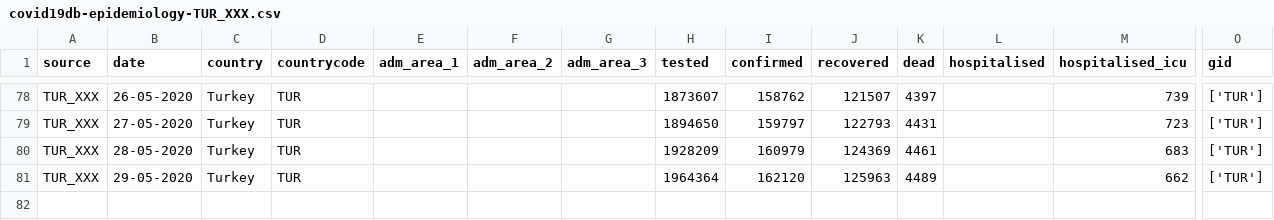
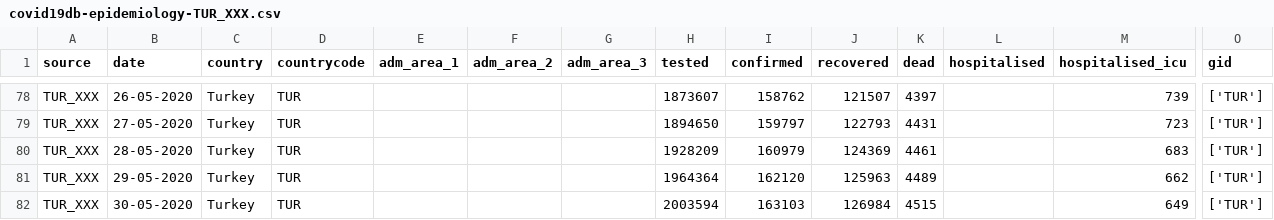
Before and after one commit to covid19db/data-archive, a CSV file: data-epidemiology/covid19db-epidemiology-TUR_XXX.csv, drawn as a sheet; only a part is shown, gaps mark what is left out; rows hold the shown columns only; the diff names each change by its address in the sheet, - before the commit and + after, or states it on an @@ line.

```diff
--- a/data-epidemiology/covid19db-epidemiology-TUR_XXX.csv
+++ b/data-epidemiology/covid19db-epidemiology-TUR_XXX.csv
+row 82: TUR_XXX | 30-05-2020 | Turkey | TUR |  |  |  | 2003594 | 163103 | 126984 | 4515 |  | 649 | ['TUR']
```
Also changed, not shown: data-epidemiology/covid19db-epidemiology-CHE_OPGOV.csv, data-epidemiology/covid19db-epidemiology-THA_STAT.csv, 5 other files.
